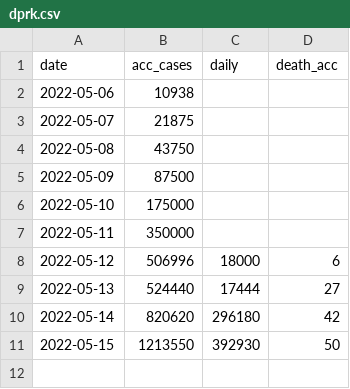
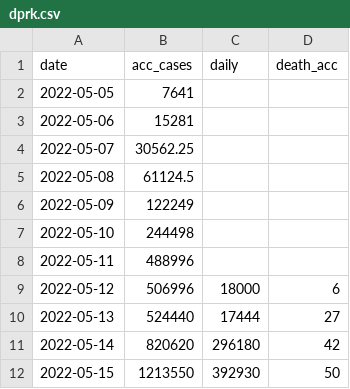
Before and after one commit to sjhstone/COVID-19-East-Asia-Megacities, a CSV file: raw_data/dprk.csv, drawn as a sheet.

Commit message:
daily update

```diff
--- a/raw_data/dprk.csv
+++ b/raw_data/dprk.csv
@@ -1,8 +1,9 @@
 date,acc_cases,daily,death_acc
-2022-05-06,10938,,
-2022-05-07,21875,,
-2022-05-08,43750,,
-2022-05-09,87500,,
-2022-05-10,175000,,
-2022-05-11,350000,,
+2022-05-05,7641,,
+2022-05-06,15281,,
+2022-05-07,30562.25,,
+2022-05-08,61124.5,,
+2022-05-09,122249,,
+2022-05-10,244498,,
+2022-05-11,488996,,
 2022-05-12,506996,18000,6
```
